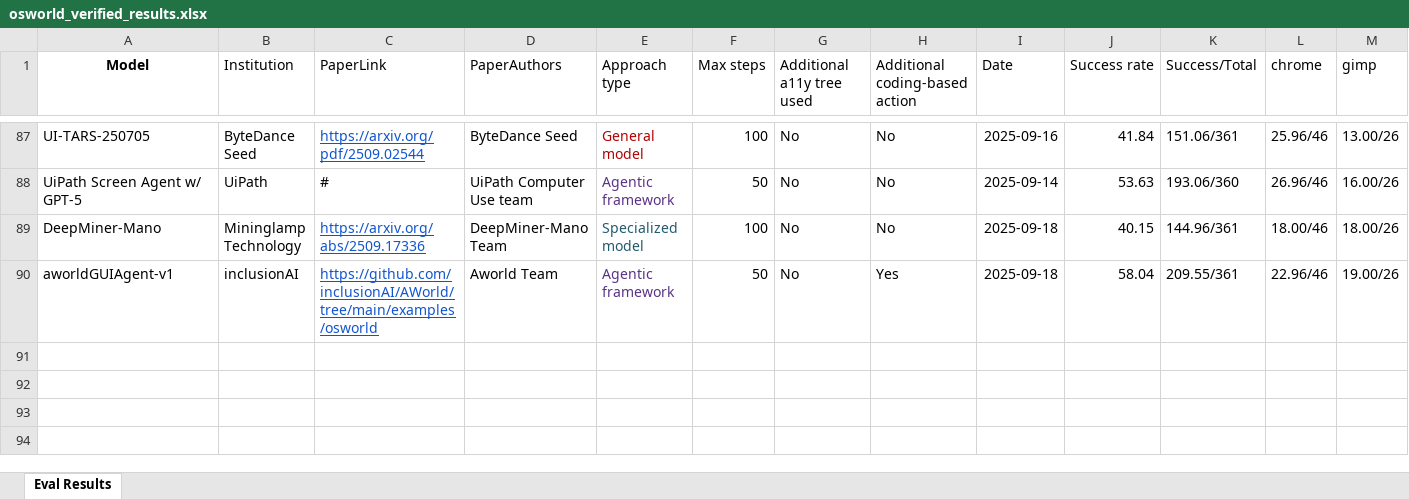
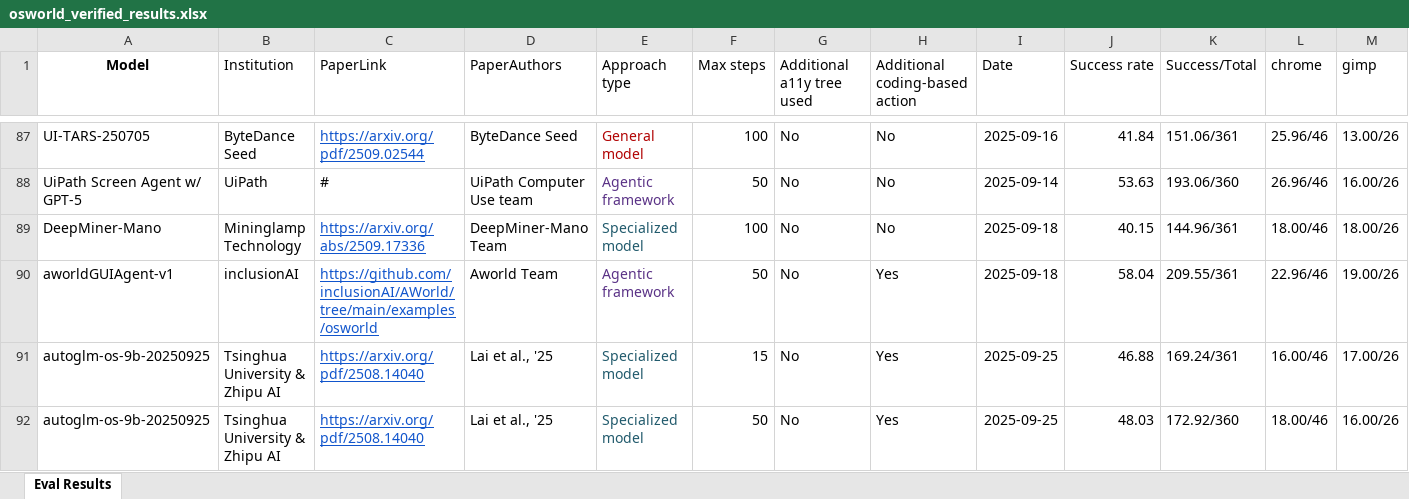
Before and after one commit to OS-World/OS-World.github.io, an Excel workbook: static/data/osworld_verified_results.xlsx, sheet Eval Results, drawn as a sheet; only a part is shown, gaps mark what is left out; values as stored, in another font and other column widths than the file's, no borders; rows hold the shown columns only; the diff names each change by its address in the sheet, - before the commit and + after, or states it on an @@ line.

Commit message:
Update osworld_verified_results.xlsx with the latest verified data to uphold accuracy in analysis and reporting.

```diff
--- a/static/data/osworld_verified_results.xlsx (sheet Eval Results)
+++ b/static/data/osworld_verified_results.xlsx (sheet Eval Results)
+row 91: autoglm-os-9b-20250925 | Tsinghua University & Zhipu AI | https://arxiv.org/pdf/2508.14040 | Lai et al., '25 | Specialized model | 15 | No | Yes | 2025-09-25 | 46.88 | 169.24/361 | 16.00/46 | 17.00/26
+row 92: autoglm-os-9b-20250925 | Tsinghua University & Zhipu AI | https://arxiv.org/pdf/2508.14040 | Lai et al., '25 | Specialized model | 50 | No | Yes | 2025-09-25 | 48.03 | 172.92/360 | 18.00/46 | 16.00/26
```
